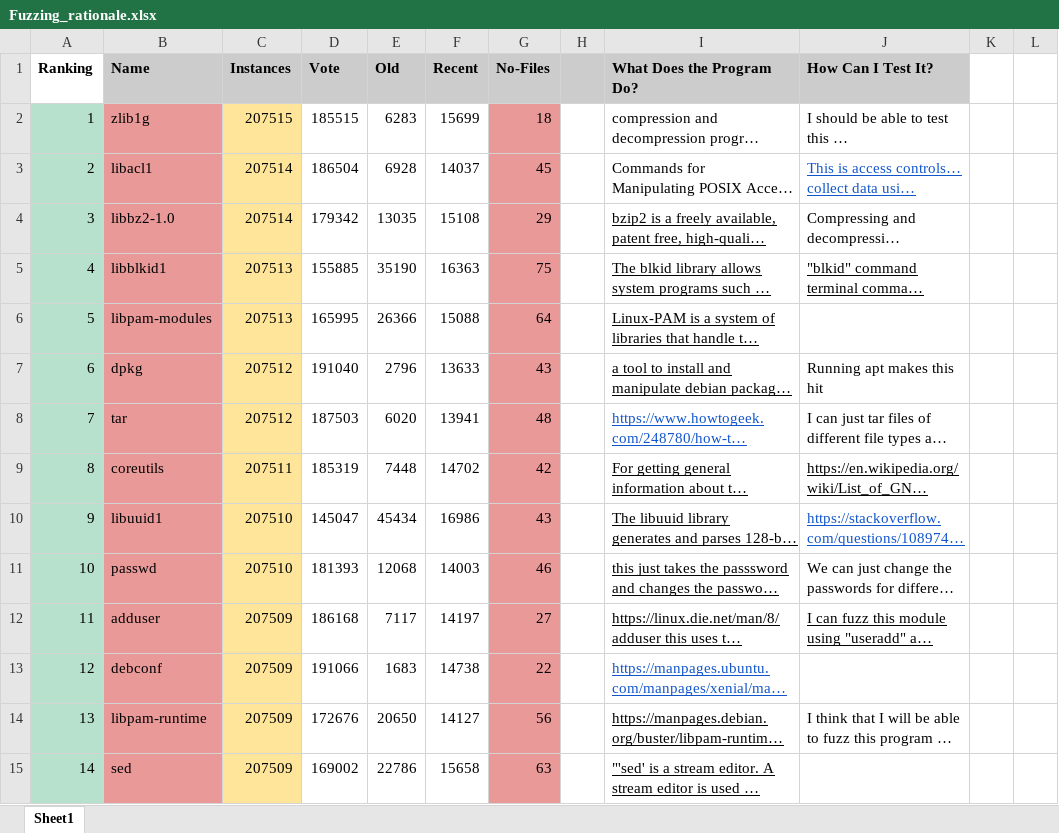
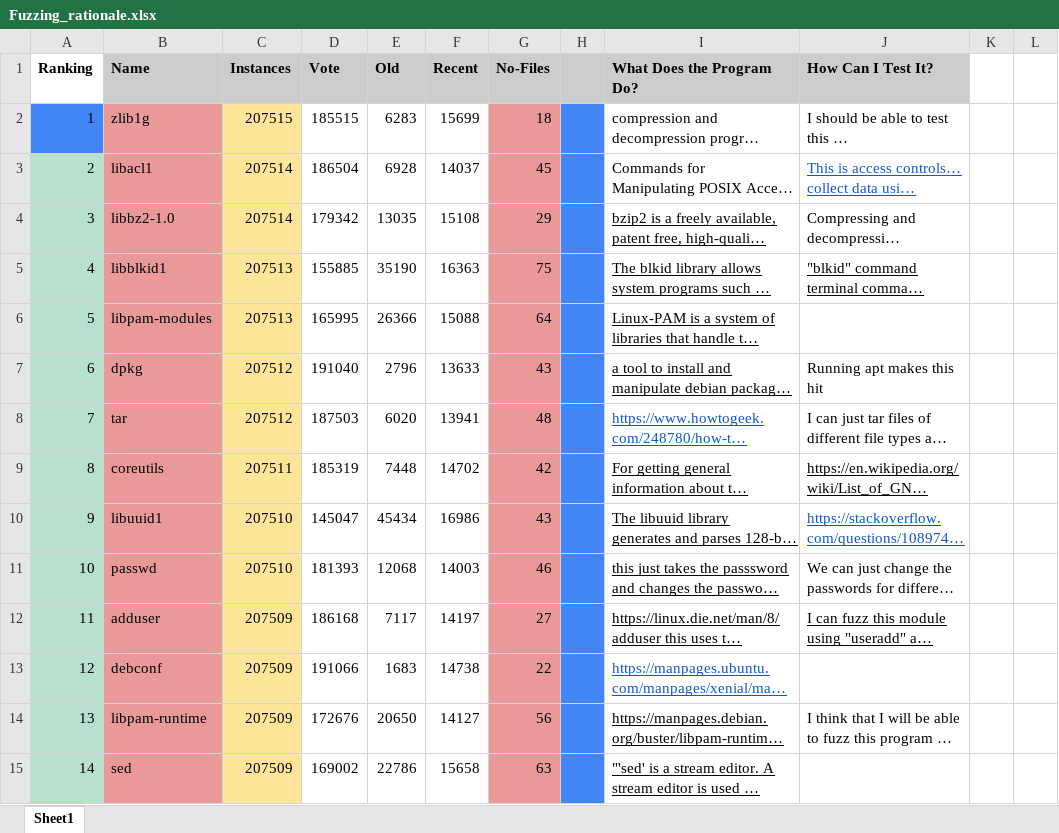
Before and after one commit to Lind-Project/pop-paths-scripts, an Excel workbook: Fuzzing_rationale.xlsx, sheet Sheet1, drawn as a sheet; only a part is shown; long unchanged cells end in …; values as stored, in another font and other column widths than the file's, no borders; conditional formats not drawn; the diff covers the shown part only; the diff names each change by its address in the sheet, - before the commit and + after, or states it on an @@ line.

Commit message:
Updating excel file and script

```diff
--- a/Fuzzing_rationale.xlsx (sheet Sheet1)
+++ b/Fuzzing_rationale.xlsx (sheet Sheet1)
-A2 fill: #B7E1CD
+A2 fill: #4285F4
-H2:H15 fill: none
+H2:H15 fill: #4285F4
```
Also changed, not shown: cell formats elsewhere in this sheet, 2 other files.
